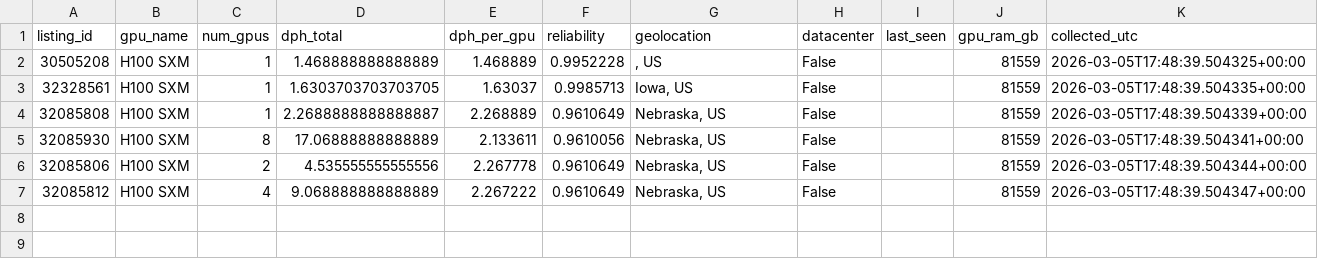
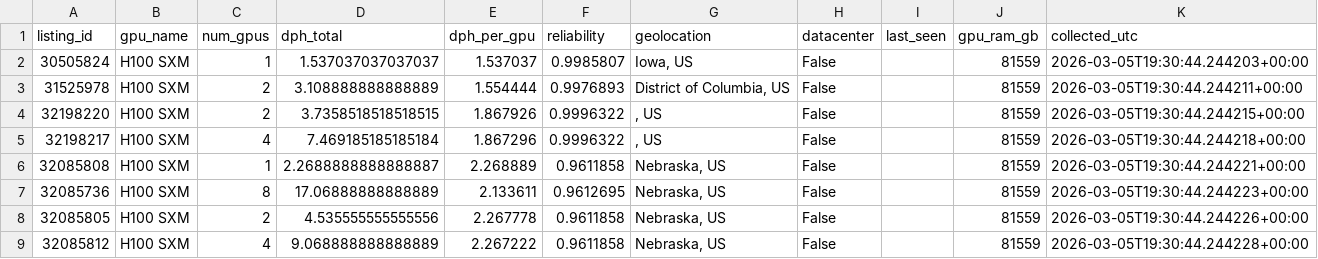
Before and after one commit to ccir-index/cri-h100, a CSV file: data/h100-sxm-us/2026-03-05.csv, drawn as a sheet.

Commit message:
[collect] 2026-03-05 -- daily snapshot (all models)

```diff
--- a/data/h100-sxm-us/2026-03-05.csv
+++ b/data/h100-sxm-us/2026-03-05.csv
@@ -1,7 +1,9 @@
 listing_id,gpu_name,num_gpus,dph_total,dph_per_gpu,reliability,geolocation,datacenter,last_seen,gpu_ram_gb,collected_utc
-30505208,H100 SXM,1,1.468888888888889,1.468889,0.9952228,", US",False,,81559,2026-03-05T17:48:39.504325+00:00
-32328561,H100 SXM,1,1.6303703703703705,1.63037,0.9985713,"Iowa, US",False,,81559,2026-03-05T17:48:39.504335+00:00
-32085808,H100 SXM,1,2.2688888888888887,2.268889,0.9610649,"Nebraska, US",False,,81559,2026-03-05T17:48:39.504339+00:00
-32085930,H100 SXM,8,17.06888888888889,2.133611,0.9610056,"Nebraska, US",False,,81559,2026-03-05T17:48:39.504341+00:00
-32085806,H100 SXM,2,4.535555555555556,2.267778,0.9610649,"Nebraska, US",False,,81559,2026-03-05T17:48:39.504344+00:00
-32085812,H100 SXM,4,9.068888888888889,2.267222,0.9610649,"Nebraska, US",False,,81559,2026-03-05T17:48:39.504347+00:00
+30505824,H100 SXM,1,1.537037037037037,1.537037,0.9985807,"Iowa, US",False,,81559,2026-03-05T19:30:44.244203+00:00
+31525978,H100 SXM,2,3.108888888888889,1.554444,0.9976893,"District of Columbia, US",False,,81559,2026-03-05T19:30:44.244211+00:00
+32198220,H100 SXM,2,3.7358518518518515,1.867926,0.9996322,", US",False,,81559,2026-03-05T19:30:44.244215+00:00
+32198217,H100 SXM,4,7.469185185185184,1.867296,0.9996322,", US",False,,81559,2026-03-05T19:30:44.244218+00:00
+32085808,H100 SXM,1,2.2688888888888887,2.268889,0.9611858,"Nebraska, US",False,,81559,2026-03-05T19:30:44.244221+00:00
+32085736,H100 SXM,8,17.06888888888889,2.133611,0.9612695,"Nebraska, US",False,,81559,2026-03-05T19:30:44.244223+00:00
+32085805,H100 SXM,2,4.535555555555556,2.267778,0.9611858,"Nebraska, US",False,,81559,2026-03-05T19:30:44.244226+00:00
+32085812,H100 SXM,4,9.068888888888889,2.267222,0.9611858,"Nebraska, US",False,,81559,2026-03-05T19:30:44.244228+00:00
```
Also changed, not shown: data/a100-pcie-us/2026-03-05.csv, data/h200-us/2026-03-05.csv, 17 other files.
